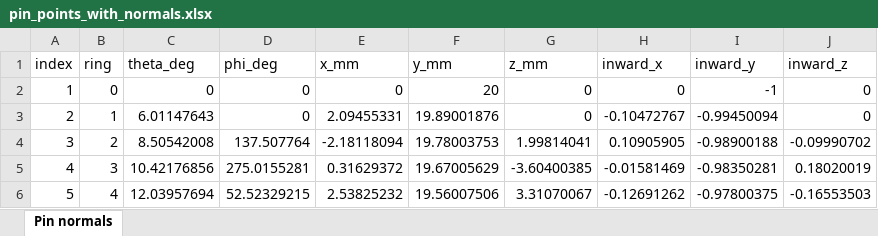
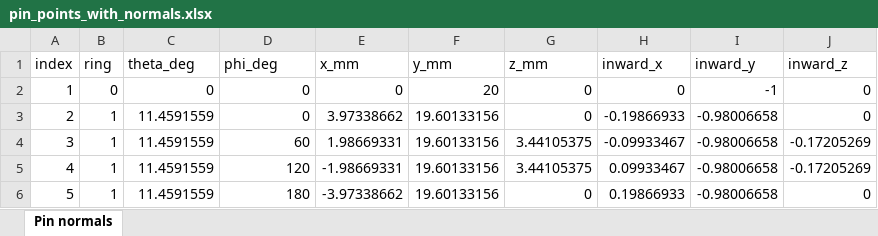
Before and after one commit to 2103simon/marker_based_tactile_sensor, an Excel workbook: pin_points_with_normals.xlsx, sheet Pin normals, drawn as a sheet; only a part is shown; values as stored, in another font and other column widths than the file's, no borders; the diff covers the shown part only; the diff names each change by its address in the sheet, - before the commit and + after, or states it on an @@ line.

```diff
--- a/pin_points_with_normals.xlsx (sheet Pin normals)
+++ b/pin_points_with_normals.xlsx (sheet Pin normals)
-C3 (theta_deg): 6.01147643
+C3 (theta_deg): 11.4591559
-E3 (x_mm): 2.09455331
+E3 (x_mm): 3.97338662
-F3 (y_mm): 19.89001876
+F3 (y_mm): 19.60133156
-H3 (inward_x): -0.10472767
+H3 (inward_x): -0.19866933
-I3 (inward_y): -0.99450094
+I3 (inward_y): -0.98006658
-B4 (ring): 2
+B4 (ring): 1
-C4 (theta_deg): 8.50542008
+C4 (theta_deg): 11.4591559
-D4 (phi_deg): 137.507764
+D4 (phi_deg): 60
-E4 (x_mm): -2.18118094
+E4 (x_mm): 1.98669331
-F4 (y_mm): 19.78003753
+F4 (y_mm): 19.60133156
-G4 (z_mm): 1.99814041
+G4 (z_mm): 3.44105375
-H4 (inward_x): 0.10905905
+H4 (inward_x): -0.09933467
-I4 (inward_y): -0.98900188
+I4 (inward_y): -0.98006658
-J4 (inward_z): -0.09990702
+J4 (inward_z): -0.17205269
-B5 (ring): 3
+B5 (ring): 1
-C5 (theta_deg): 10.42176856
+C5 (theta_deg): 11.4591559
-D5 (phi_deg): 275.0155281
+D5 (phi_deg): 120
-E5 (x_mm): 0.31629372
+E5 (x_mm): -1.98669331
-F5 (y_mm): 19.67005629
+F5 (y_mm): 19.60133156
-G5 (z_mm): -3.60400385
+G5 (z_mm): 3.44105375
-H5 (inward_x): -0.01581469
+H5 (inward_x): 0.09933467
-I5 (inward_y): -0.98350281
+I5 (inward_y): -0.98006658
-J5 (inward_z): 0.18020019
+J5 (inward_z): -0.17205269
-B6 (ring): 4
+B6 (ring): 1
-C6 (theta_deg): 12.03957694
+C6 (theta_deg): 11.4591559
-D6 (phi_deg): 52.52329215
+D6 (phi_deg): 180
-E6 (x_mm): 2.53825232
+E6 (x_mm): -3.97338662
-F6 (y_mm): 19.56007506
+F6 (y_mm): 19.60133156
-G6 (z_mm): 3.31070067
+G6 (z_mm): 0
-H6 (inward_x): -0.12691262
+H6 (inward_x): 0.19866933
-I6 (inward_y): -0.97800375
+I6 (inward_y): -0.98006658
-J6 (inward_z): -0.16553503
+J6 (inward_z): 0
```
Also changed, not shown: 1449 edited cells elsewhere in this sheet, pin_points_inventor.xlsx, 3 other files.
